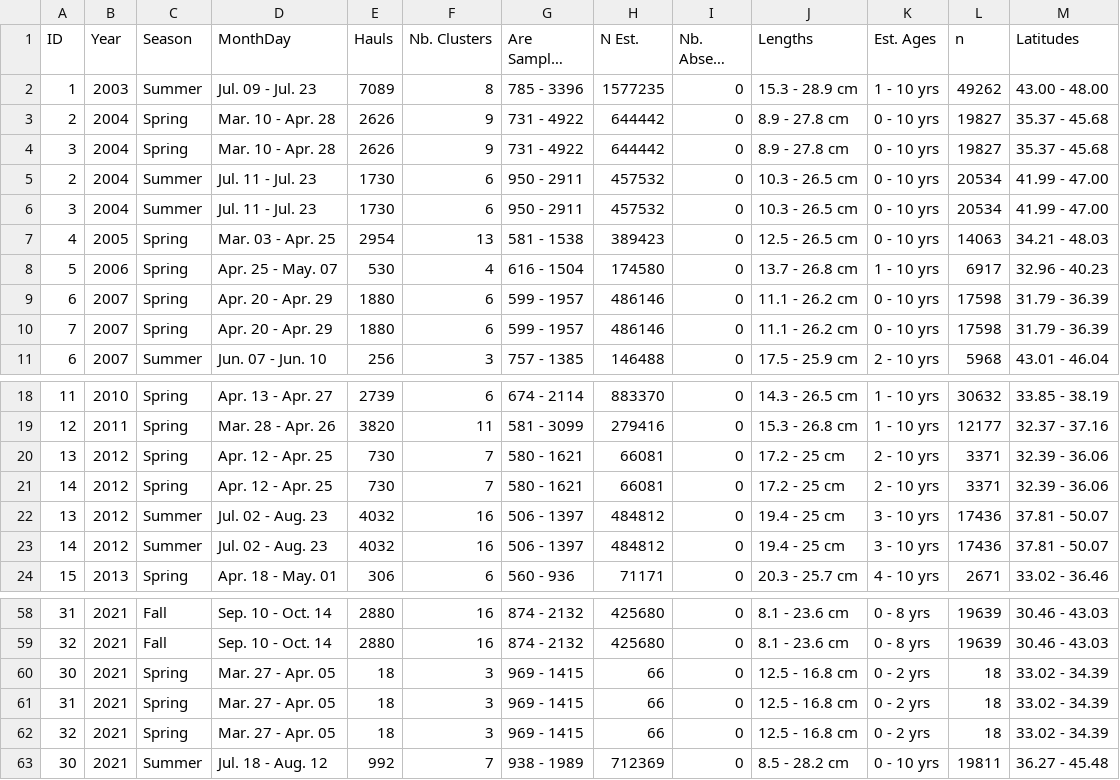
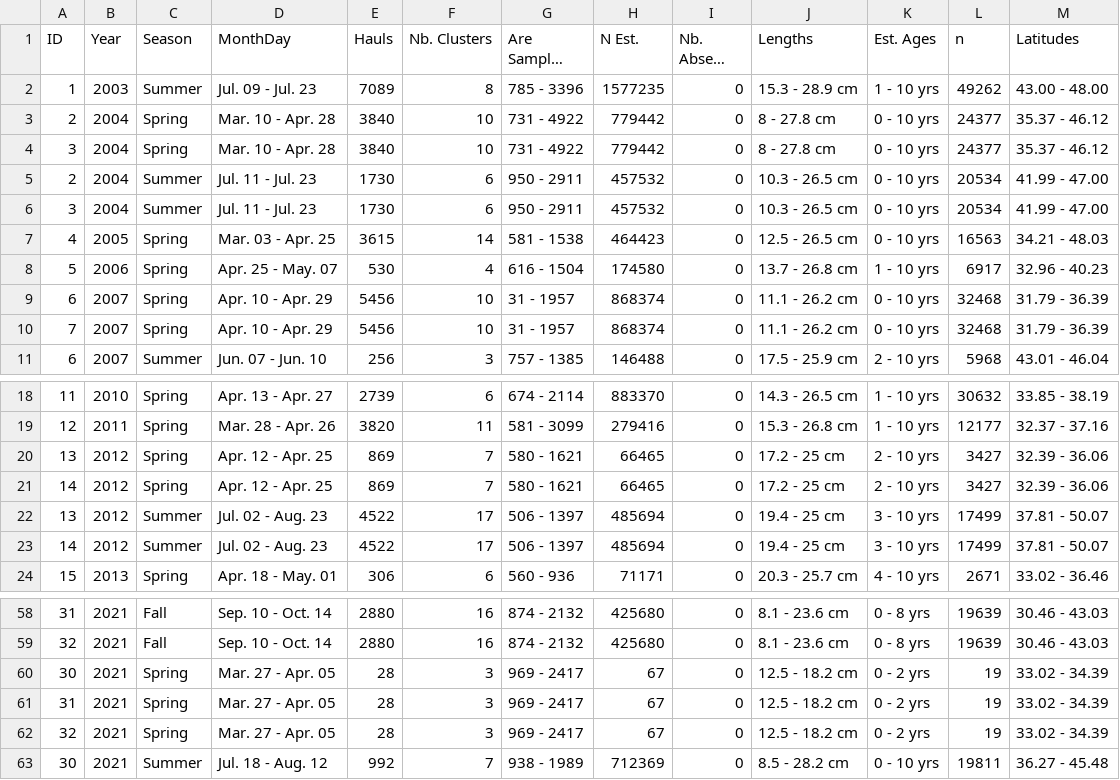
Before and after one commit to ScHopkins2025/Sardine_SptlOM, a CSV file: Results/summaryTable.csv, drawn as a sheet; only a part is shown, gaps mark what is left out; long unchanged cells end in …; the diff names each change by its address in the sheet, - before the commit and + after, or states it on an @@ line.

```diff
--- a/Results/summaryTable.csv
+++ b/Results/summaryTable.csv
-E3:E4 (Hauls): 2626
+E3:E4 (Hauls): 3840
-F3:F4 (Nb. Clusters): 9
+F3:F4 (Nb. Clusters): 10
-H3:H4 (N Est.): 644442
+H3:H4 (N Est.): 779442
-J3:J4 (Lengths): 8.9 - 27.8 cm
+J3:J4 (Lengths): 8 - 27.8 cm
-L3:L4 (n): 19827
+L3:L4 (n): 24377
-M3:M4 (Latitudes): 35.37 - 45.68
+M3:M4 (Latitudes): 35.37 - 46.12
-E7 (Hauls): 2954
+E7 (Hauls): 3615
-F7 (Nb. Clusters): 13
+F7 (Nb. Clusters): 14
-H7 (N Est.): 389423
+H7 (N Est.): 464423
-L7 (n): 14063
+L7 (n): 16563
-D9:D10 (MonthDay): Apr. 20 - Apr. 29
+D9:D10 (MonthDay): Apr. 10 - Apr. 29
-E9:E10 (Hauls): 1880
+E9:E10 (Hauls): 5456
-F9:F10 (Nb. Clusters): 6
+F9:F10 (Nb. Clusters): 10
-G9:G10 (Are Sampled (km2)): 599 - 1957
+G9:G10 (Are Sampled (km2)): 31 - 1957
-H9:H10 (N Est.): 486146
+H9:H10 (N Est.): 868374
-L9:L10 (n): 17598
+L9:L10 (n): 32468
-E20:E21 (Hauls): 730
+E20:E21 (Hauls): 869
-H20:H21 (N Est.): 66081
+H20:H21 (N Est.): 66465
-L20:L21 (n): 3371
+L20:L21 (n): 3427
-E22:E23 (Hauls): 4032
+E22:E23 (Hauls): 4522
-F22:F23 (Nb. Clusters): 16
+F22:F23 (Nb. Clusters): 17
-H22:H23 (N Est.): 484812
+H22:H23 (N Est.): 485694
-L22:L23 (n): 17436
+L22:L23 (n): 17499
-E60:E62 (Hauls): 18
+E60:E62 (Hauls): 28
-G60:G62 (Are Sampled (km2)): 969 - 1415
+G60:G62 (Are Sampled (km2)): 969 - 2417
-H60:H62 (N Est.): 66
+H60:H62 (N Est.): 67
-J60:J62 (Lengths): 12.5 - 16.8 cm
+J60:J62 (Lengths): 12.5 - 18.2 cm
-L60:L62 (n): 18
+L60:L62 (n): 19
```
Also changed, not shown: Data/Survey.Data/ATM.Survey.estimated.specimen.weight-lenComps.csv, 11 other files.
